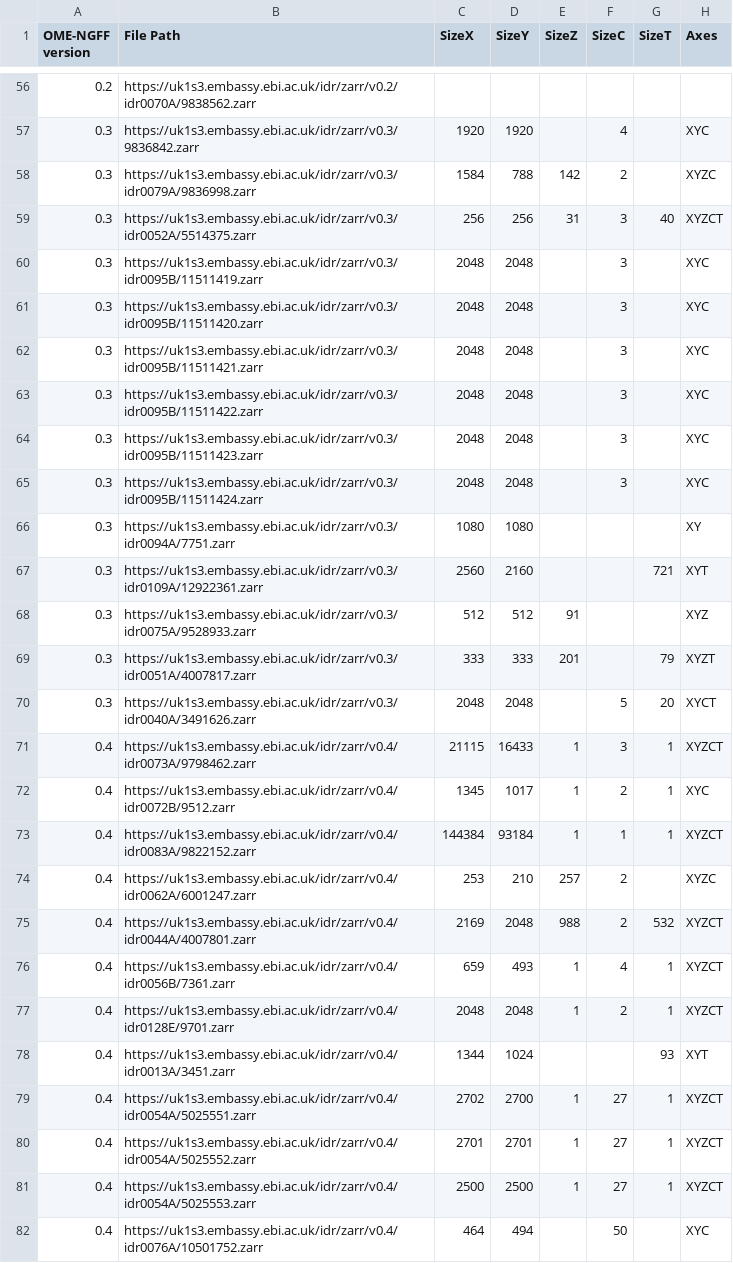
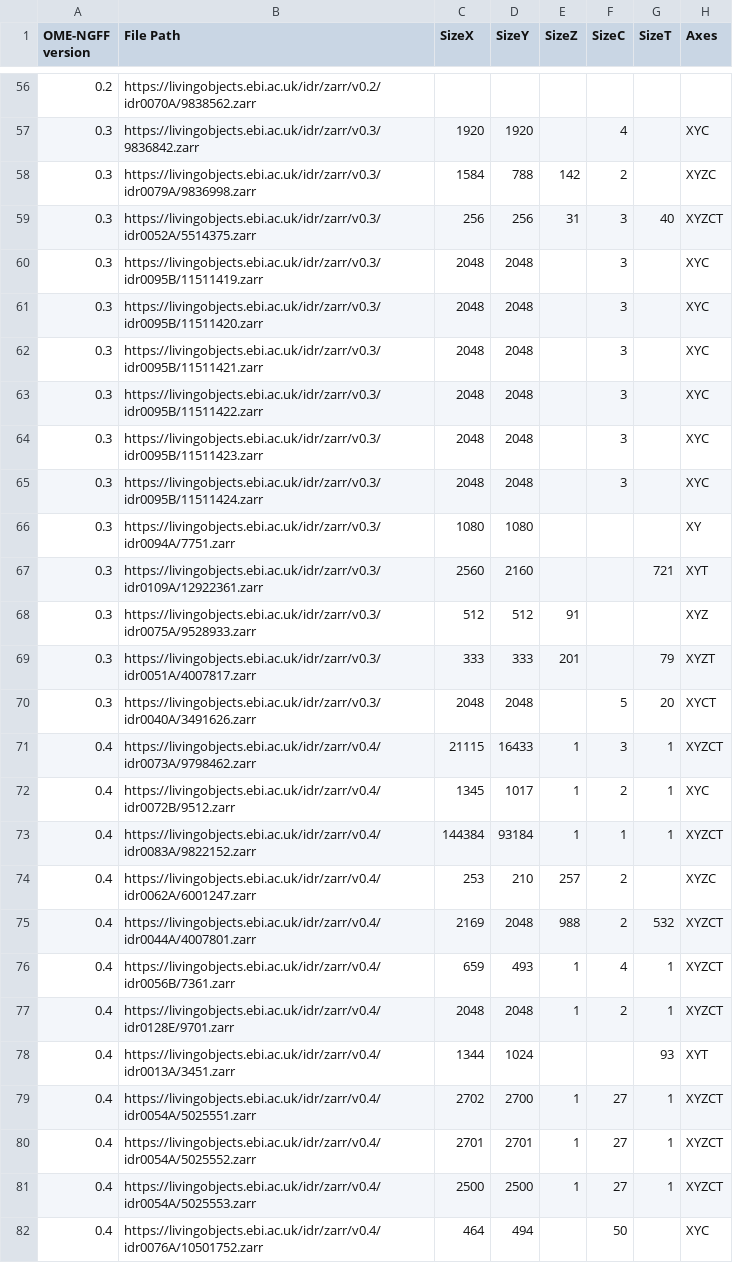
Before and after one commit to IDR/ome-ngff-samples, a CSV file: _data/table.csv, drawn as a sheet; only a part is shown, gaps mark what is left out; the diff covers the shown part only; the diff names each change by its address in the sheet, - before the commit and + after, or states it on an @@ line.

Commit message:
Replace uk1s3.embassy with livingobjects in all URLs

```diff
--- a/_data/table.csv
+++ b/_data/table.csv
-B56 (File Path): https://uk1s3.embassy.ebi.ac.uk/idr/zarr/v0.2/idr0070A/9838562.zarr
+B56 (File Path): https://livingobjects.ebi.ac.uk/idr/zarr/v0.2/idr0070A/9838562.zarr
-B57 (File Path): https://uk1s3.embassy.ebi.ac.uk/idr/zarr/v0.3/9836842.zarr
+B57 (File Path): https://livingobjects.ebi.ac.uk/idr/zarr/v0.3/9836842.zarr
-B58 (File Path): https://uk1s3.embassy.ebi.ac.uk/idr/zarr/v0.3/idr0079A/9836998.zarr
+B58 (File Path): https://livingobjects.ebi.ac.uk/idr/zarr/v0.3/idr0079A/9836998.zarr
-B59 (File Path): https://uk1s3.embassy.ebi.ac.uk/idr/zarr/v0.3/idr0052A/5514375.zarr
+B59 (File Path): https://livingobjects.ebi.ac.uk/idr/zarr/v0.3/idr0052A/5514375.zarr
-B60 (File Path): https://uk1s3.embassy.ebi.ac.uk/idr/zarr/v0.3/idr0095B/11511419.zarr
+B60 (File Path): https://livingobjects.ebi.ac.uk/idr/zarr/v0.3/idr0095B/11511419.zarr
-B61 (File Path): https://uk1s3.embassy.ebi.ac.uk/idr/zarr/v0.3/idr0095B/11511420.zarr
+B61 (File Path): https://livingobjects.ebi.ac.uk/idr/zarr/v0.3/idr0095B/11511420.zarr
-B62 (File Path): https://uk1s3.embassy.ebi.ac.uk/idr/zarr/v0.3/idr0095B/11511421.zarr
+B62 (File Path): https://livingobjects.ebi.ac.uk/idr/zarr/v0.3/idr0095B/11511421.zarr
-B63 (File Path): https://uk1s3.embassy.ebi.ac.uk/idr/zarr/v0.3/idr0095B/11511422.zarr
+B63 (File Path): https://livingobjects.ebi.ac.uk/idr/zarr/v0.3/idr0095B/11511422.zarr
-B64 (File Path): https://uk1s3.embassy.ebi.ac.uk/idr/zarr/v0.3/idr0095B/11511423.zarr
+B64 (File Path): https://livingobjects.ebi.ac.uk/idr/zarr/v0.3/idr0095B/11511423.zarr
-B65 (File Path): https://uk1s3.embassy.ebi.ac.uk/idr/zarr/v0.3/idr0095B/11511424.zarr
+B65 (File Path): https://livingobjects.ebi.ac.uk/idr/zarr/v0.3/idr0095B/11511424.zarr
-B66 (File Path): https://uk1s3.embassy.ebi.ac.uk/idr/zarr/v0.3/idr0094A/7751.zarr
+B66 (File Path): https://livingobjects.ebi.ac.uk/idr/zarr/v0.3/idr0094A/7751.zarr
-B67 (File Path): https://uk1s3.embassy.ebi.ac.uk/idr/zarr/v0.3/idr0109A/12922361.zarr
+B67 (File Path): https://livingobjects.ebi.ac.uk/idr/zarr/v0.3/idr0109A/12922361.zarr
-B68 (File Path): https://uk1s3.embassy.ebi.ac.uk/idr/zarr/v0.3/idr0075A/9528933.zarr
+B68 (File Path): https://livingobjects.ebi.ac.uk/idr/zarr/v0.3/idr0075A/9528933.zarr
-B69 (File Path): https://uk1s3.embassy.ebi.ac.uk/idr/zarr/v0.3/idr0051A/4007817.zarr
+B69 (File Path): https://livingobjects.ebi.ac.uk/idr/zarr/v0.3/idr0051A/4007817.zarr
-B70 (File Path): https://uk1s3.embassy.ebi.ac.uk/idr/zarr/v0.3/idr0040A/3491626.zarr
+B70 (File Path): https://livingobjects.ebi.ac.uk/idr/zarr/v0.3/idr0040A/3491626.zarr
-B71 (File Path): https://uk1s3.embassy.ebi.ac.uk/idr/zarr/v0.4/idr0073A/9798462.zarr
+B71 (File Path): https://livingobjects.ebi.ac.uk/idr/zarr/v0.4/idr0073A/9798462.zarr
-B72 (File Path): https://uk1s3.embassy.ebi.ac.uk/idr/zarr/v0.4/idr0072B/9512.zarr
+B72 (File Path): https://livingobjects.ebi.ac.uk/idr/zarr/v0.4/idr0072B/9512.zarr
-B73 (File Path): https://uk1s3.embassy.ebi.ac.uk/idr/zarr/v0.4/idr0083A/9822152.zarr
+B73 (File Path): https://livingobjects.ebi.ac.uk/idr/zarr/v0.4/idr0083A/9822152.zarr
-B74 (File Path): https://uk1s3.embassy.ebi.ac.uk/idr/zarr/v0.4/idr0062A/6001247.zarr
+B74 (File Path): https://livingobjects.ebi.ac.uk/idr/zarr/v0.4/idr0062A/6001247.zarr
-B75 (File Path): https://uk1s3.embassy.ebi.ac.uk/idr/zarr/v0.4/idr0044A/4007801.zarr
+B75 (File Path): https://livingobjects.ebi.ac.uk/idr/zarr/v0.4/idr0044A/4007801.zarr
-B76 (File Path): https://uk1s3.embassy.ebi.ac.uk/idr/zarr/v0.4/idr0056B/7361.zarr
+B76 (File Path): https://livingobjects.ebi.ac.uk/idr/zarr/v0.4/idr0056B/7361.zarr
-B77 (File Path): https://uk1s3.embassy.ebi.ac.uk/idr/zarr/v0.4/idr0128E/9701.zarr
+B77 (File Path): https://livingobjects.ebi.ac.uk/idr/zarr/v0.4/idr0128E/9701.zarr
-B78 (File Path): https://uk1s3.embassy.ebi.ac.uk/idr/zarr/v0.4/idr0013A/3451.zarr
+B78 (File Path): https://livingobjects.ebi.ac.uk/idr/zarr/v0.4/idr0013A/3451.zarr
-B79 (File Path): https://uk1s3.embassy.ebi.ac.uk/idr/zarr/v0.4/idr0054A/5025551.zarr
+B79 (File Path): https://livingobjects.ebi.ac.uk/idr/zarr/v0.4/idr0054A/5025551.zarr
-B80 (File Path): https://uk1s3.embassy.ebi.ac.uk/idr/zarr/v0.4/idr0054A/5025552.zarr
+B80 (File Path): https://livingobjects.ebi.ac.uk/idr/zarr/v0.4/idr0054A/5025552.zarr
-B81 (File Path): https://uk1s3.embassy.ebi.ac.uk/idr/zarr/v0.4/idr0054A/5025553.zarr
+B81 (File Path): https://livingobjects.ebi.ac.uk/idr/zarr/v0.4/idr0054A/5025553.zarr
-B82 (File Path): https://uk1s3.embassy.ebi.ac.uk/idr/zarr/v0.4/idr0076A/10501752.zarr
+B82 (File Path): https://livingobjects.ebi.ac.uk/idr/zarr/v0.4/idr0076A/10501752.zarr
```
Also changed, not shown: 74 edited cells elsewhere in this file.
